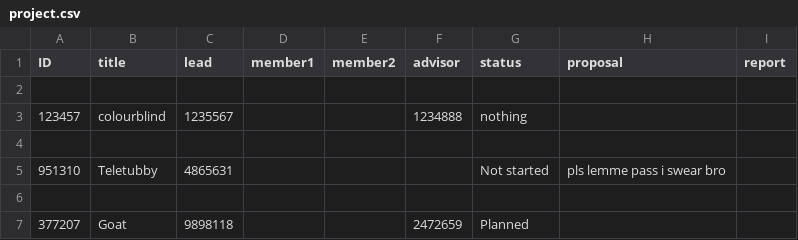
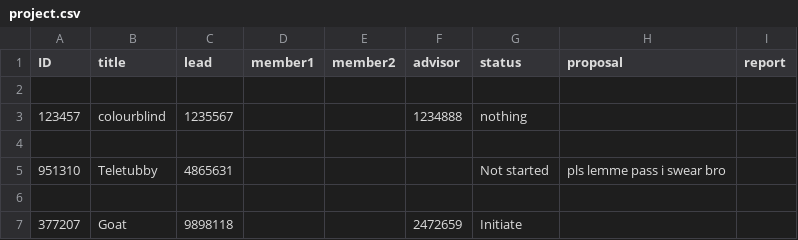
Before and after one commit to TeerapatTrepopsakulsin/final_project, a CSV file: project.csv, drawn as a sheet.

Commit message:
modify Evaluate project Under supervising project for faculty role

```diff
--- a/project.csv
+++ b/project.csv
@@ -6,2 +6,2 @@ ID,title,lead,member1,member2,advisor,status,proposal,report
 
-377207,Goat,9898118,,,2472659,Planned,,
+377207,Goat,9898118,,,2472659,Initiate,,
```
Also changed, not shown: 1 other file.
